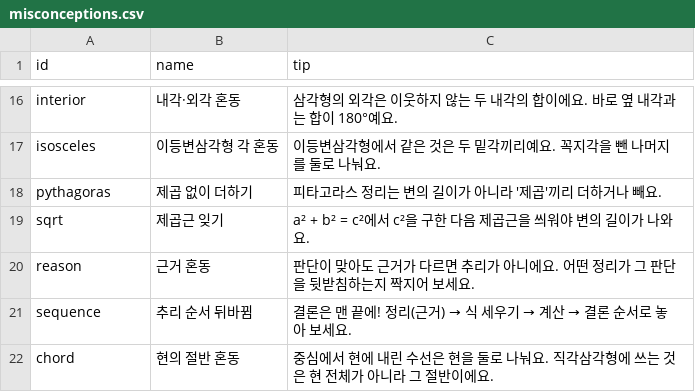
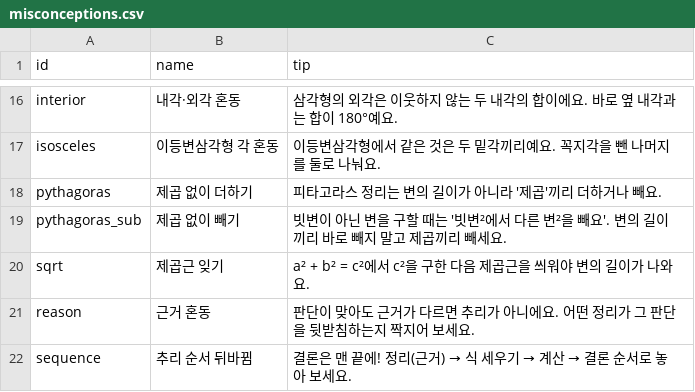
Before and after one commit to jsjin7371/dynamic-geometry-book, a CSV file: data/misconceptions.csv, drawn as a sheet; only a part is shown, gaps mark what is left out; the shorter side is filled out with more unchanged rows.

```diff
--- a/data/misconceptions.csv
+++ b/data/misconceptions.csv
@@ -18,2 +18,3 @@ isosceles,이등변삼각형 각 혼동,이등변삼각형에서 같은 것은
 pythagoras,제곱 없이 더하기,피타고라스 정리는 변의 길이가 아니라 '제곱'끼리 더하거나 빼요.
+pythagoras_sub,제곱 없이 빼기,빗변이 아닌 변을 구할 때는 '빗변²에서 다른 변²을 빼요'. 변의 길이끼리 바로 빼지 말고 제곱끼리 빼세요.
 sqrt,제곱근 잊기,a² + b² = c²에서 c²을 구한 다음 제곱근을 씌워야 변의 길이가 나와요.
```
Also changed, not shown: data/diagrams.csv, data/puzzles.csv, 1 other file.
